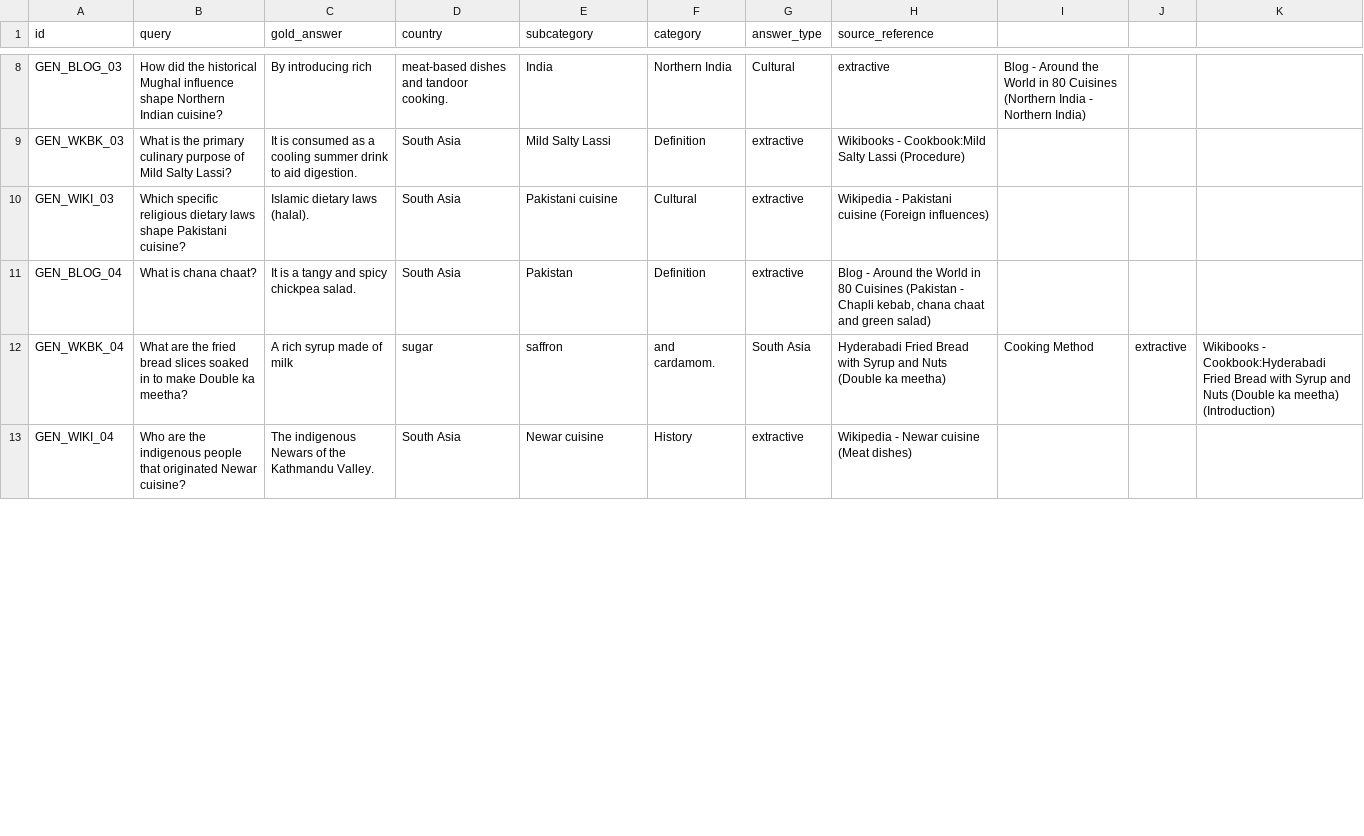
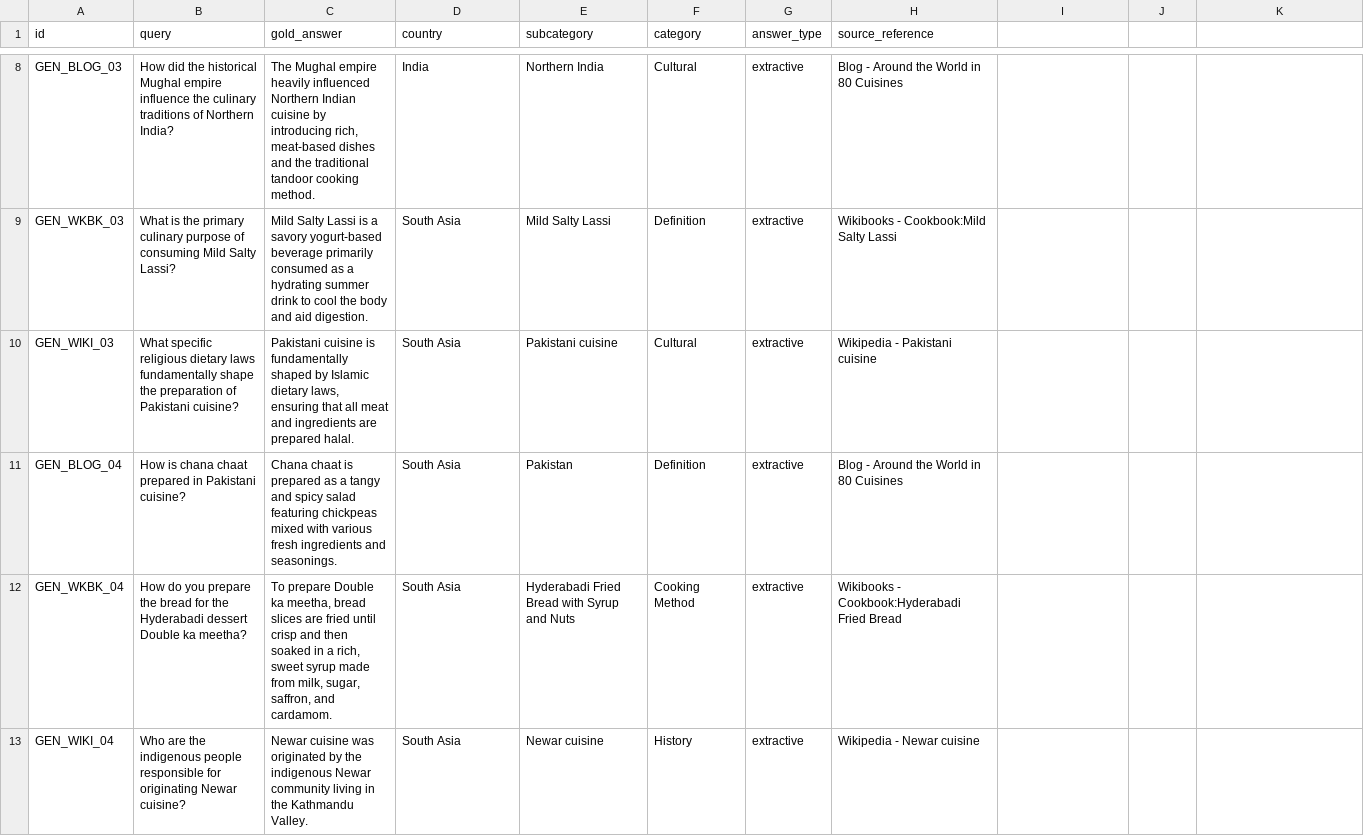
Before and after one commit to royiiix-1/RAGModel_SouthAsianCuisine, a CSV file: Benchmark_Dataset.csv, drawn as a sheet; only a part is shown, gaps mark what is left out; the diff covers the shown part only; the diff names each change by its address in the sheet, - before the commit and + after, or states it on an @@ line.

```diff
--- a/Benchmark_Dataset.csv
+++ b/Benchmark_Dataset.csv
-B8 (query): …historical Mughal influence shape Northern Indian cuisine?
+B8 (query): …historical Mughal empire influence the culinary traditions of Northern India?
-C8 (gold_answer): By introducing rich
+C8 (gold_answer): The Mughal empire heavily influenced Northern Indian cuisine by introducing rich, meat-based dishes and the traditional tandoor cooking method.
-D8 (country): meat-based dishes and tandoor cooking.
+D8 (country): India
-E8 (subcategory): India
+E8 (subcategory): Northern India
-F8 (category): Northern India
+F8 (category): Cultural
-G8 (answer_type): Cultural
+G8 (answer_type): extractive
-H8 (source_reference): extractive
+H8 (source_reference): Blog - Around the World in 80 Cuisines
-I8: Blog - Around the World in 80 Cuisines (Northern India - Northern India)
+I8: (empty)
-B9 (query): …purpose of Mild Salty…
+B9 (query): …purpose of consuming Mild Salty…
-C9 (gold_answer): It is consumed as a cooling summer drink to aid digestion.
+C9 (gold_answer): Mild Salty Lassi is a savory yogurt-based beverage primarily consumed as a hydrating summer drink to cool the body and aid digestion.
-H9 (source_reference): Wikibooks - Cookbook:Mild Salty Lassi (Procedure)
+H9 (source_reference): Wikibooks - Cookbook:Mild Salty Lassi
-B10 (query): Which specific religious dietary laws shape Pakistani cuisine?
+B10 (query): What specific religious dietary laws fundamentally shape the preparation of Pakistani cuisine?
-C10 (gold_answer): Islamic dietary laws (halal).
+C10 (gold_answer): Pakistani cuisine is fundamentally shaped by Islamic dietary laws, ensuring that all meat and ingredients are prepared halal.
-H10 (source_reference): Wikipedia - Pakistani cuisine (Foreign influences)
+H10 (source_reference): Wikipedia - Pakistani cuisine
-B11 (query): What is chana chaat?
+B11 (query): How is chana chaat prepared in Pakistani cuisine?
-C11 (gold_answer): It is a tangy and spicy chickpea salad.
+C11 (gold_answer): Chana chaat is prepared as a tangy and spicy salad featuring chickpeas mixed with various fresh ingredients and seasonings.
-H11 (source_reference): …80 Cuisines (Pakistan - Chapli kebab, chana chaat and green salad)
+H11 (source_reference): …80 Cuisines
-B12 (query): What are the fried bread slices soaked in to make Double ka…
+B12 (query): How do you prepare the bread for the Hyderabadi dessert Double ka…
-C12 (gold_answer): A rich syrup made of milk
+C12 (gold_answer): To prepare Double ka meetha, bread slices are fried until crisp and then soaked in a rich, sweet syrup made from milk, sugar, saffron, and cardamom.
-D12 (country): sugar
+D12 (country): South Asia
-E12 (subcategory): saffron
+E12 (subcategory): Hyderabadi Fried Bread with Syrup and Nuts
-F12 (category): and cardamom.
+F12 (category): Cooking Method
-G12 (answer_type): South Asia
+G12 (answer_type): extractive
-H12 (source_reference): Hyderabadi Fried Bread with Syrup and Nuts (Double ka meetha)
+H12 (source_reference): Wikibooks - Cookbook:Hyderabadi Fried Bread
-I12: Cooking Method
+I12: (empty)
-J12: extractive
+J12: (empty)
-K12: Wikibooks - Cookbook:Hyderabadi Fried Bread with Syrup and Nuts (Double ka meetha) (Introduction)
+K12: (empty)
-B13 (query): …indigenous people that originated Newar cuisine?
+B13 (query): …indigenous people responsible for originating Newar cuisine?
-C13 (gold_answer): The indigenous Newars of the Kathmandu…
+C13 (gold_answer): Newar cuisine was originated by the indigenous Newar community living in the Kathmandu…
-H13 (source_reference): Wikipedia - Newar cuisine (Meat dishes)
+H13 (source_reference): Wikipedia - Newar cuisine
```
Also changed, not shown: 162 edited cells elsewhere in this file, 7 other files.
